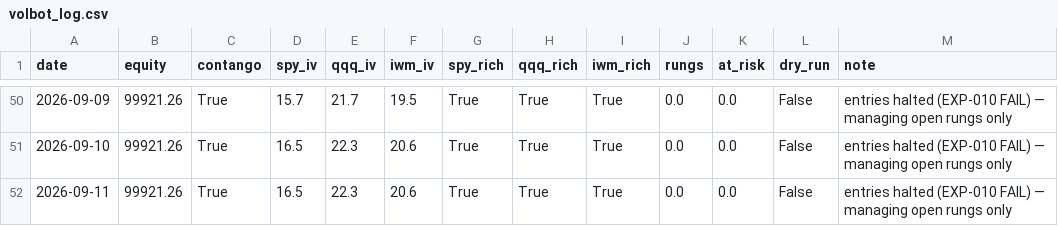
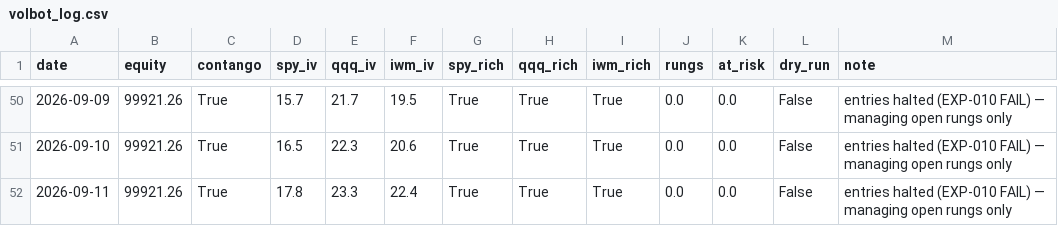
Before and after one commit to Tyler-Morton/BeatTheComp, a CSV file: volbot/volbot_log.csv, drawn as a sheet; only a part is shown, gaps mark what is left out.

```diff
--- a/volbot/volbot_log.csv
+++ b/volbot/volbot_log.csv
@@ -51,2 +51,2 @@ date,equity,contango,spy_iv,qqq_iv,iwm_iv,spy_rich,qqq_rich,iwm_rich,rungs,at_ri
 2026-09-10,99921.26,True,16.5,22.3,20.6,True,True,True,0.0,0.0,False,entries halted (EXP-010 FAIL) — managing open rungs only
-2026-09-11,99921.26,True,16.5,22.3,20.6,True,True,True,0.0,0.0,False,entries halted (EXP-010 FAIL) — managing open rungs only
+2026-09-11,99921.26,True,17.8,23.3,22.4,True,True,True,0.0,0.0,False,entries halted (EXP-010 FAIL) — managing open rungs only
```
